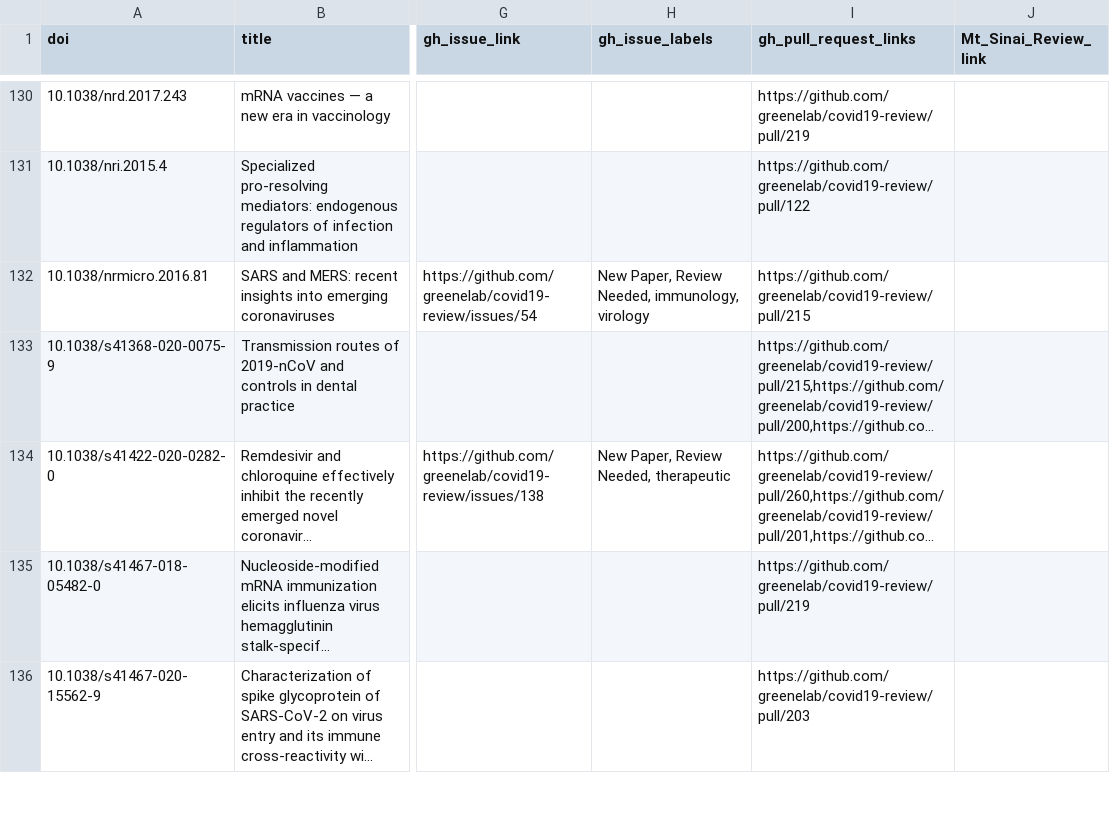
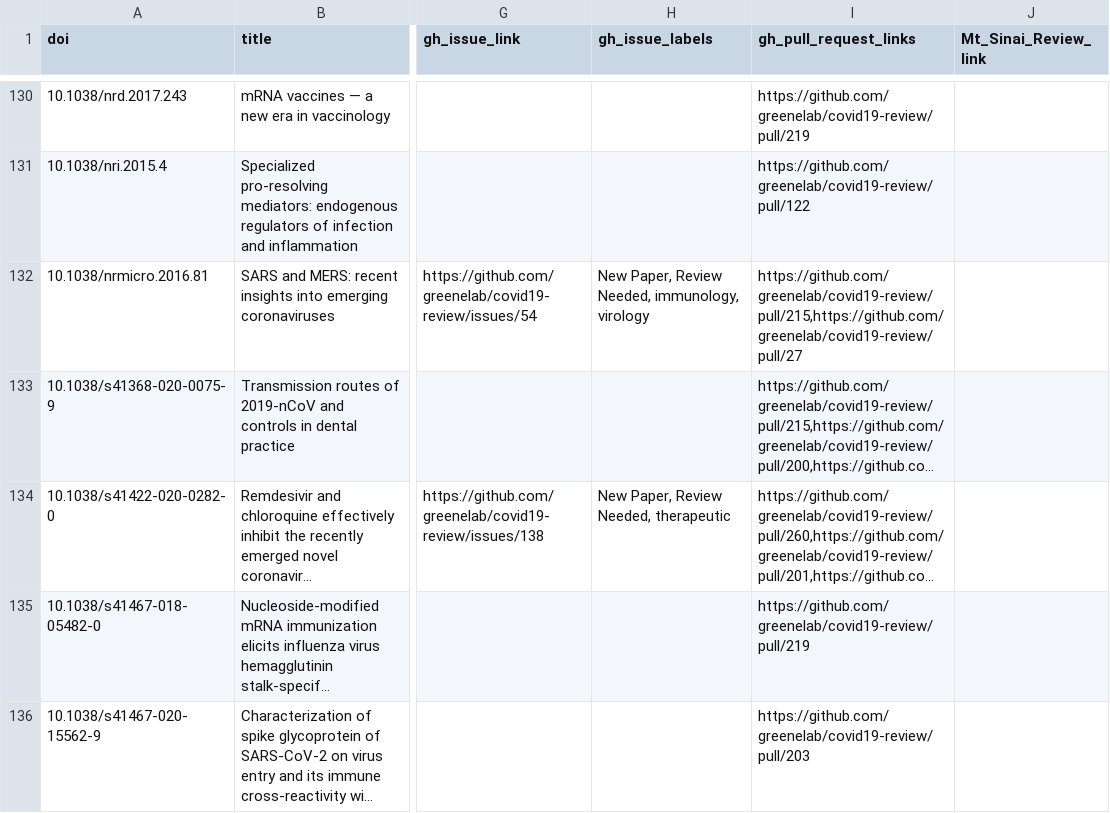
Before and after one commit to greenelab/covid19-review, a TSV file: sources_cross_reference.tsv, drawn as a sheet; only a part is shown, gaps mark what is left out; long unchanged cells end in …; the diff covers the shown part only; the diff names each change by its address in the sheet, - before the commit and + after, or states it on an @@ line.

Commit message:
Merge pull request #285 from rdvelazquez/authAPI [ci skip]
This build is based on
https://github.com/greenelab/covid19-review/commit/778a6486a8d70eff25fb5d3573c4e9a94286e7d4.

This commit was created by the following CI build and job:
https://github.com/greenelab/covid19-review/commit/778a6486a8d70eff25fb5d3573c4e9a94286e7d4/checks
https://github.com/greenelab/covid19-review/runs/98240882

```diff
--- a/sources_cross_reference.tsv
+++ b/sources_cross_reference.tsv
-I132 (gh_pull_request_links): https://github.com/greenelab/covid19-review/pull/215
+I132 (gh_pull_request_links): https://github.com/greenelab/covid19-review/pull/215,https://github.com/greenelab/covid19-review/pull/27
```
Also changed, not shown: 5 added rows, 1 removed row and 8 edited cells elsewhere in this file, 6 other files.
